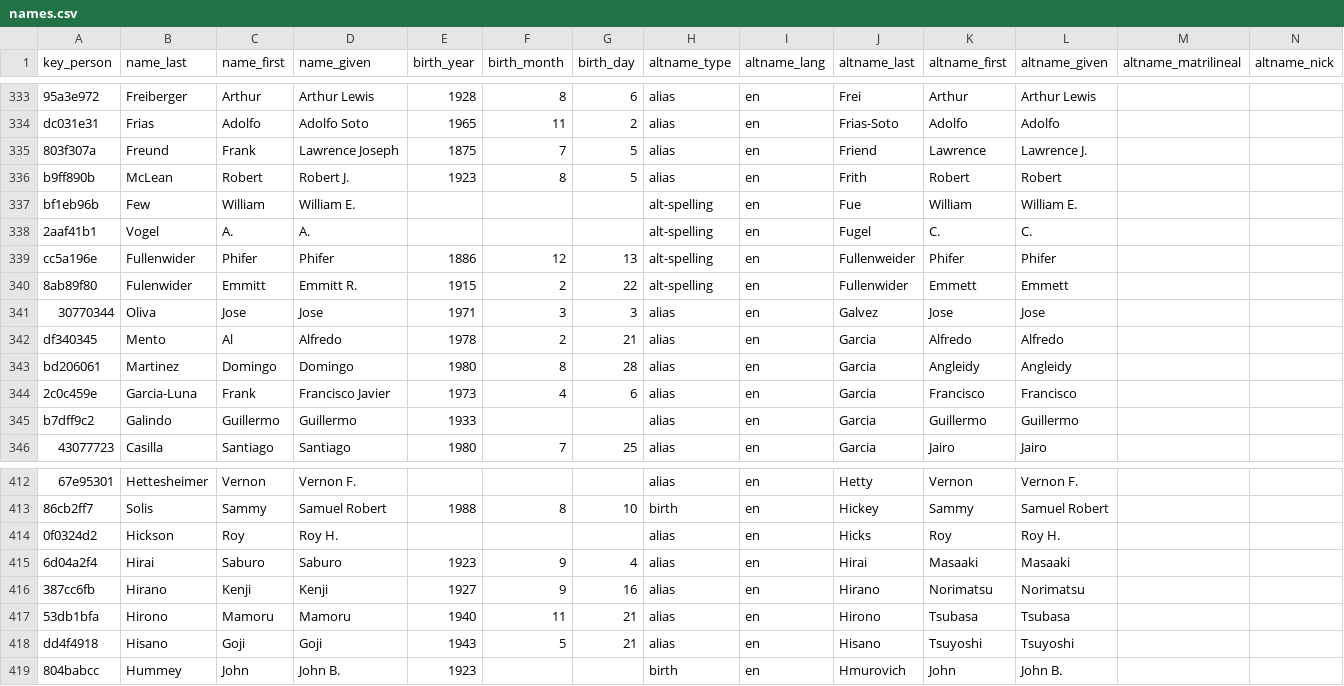
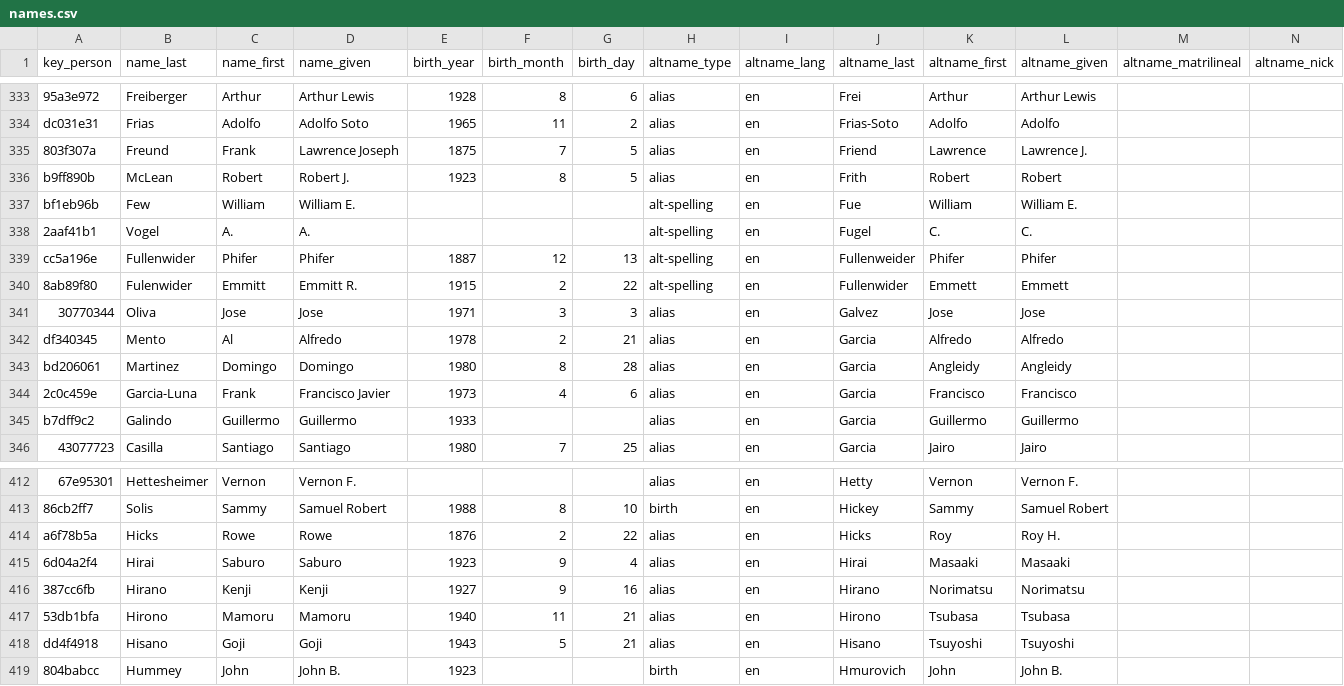
Before and after one commit to chadwickbureau/register, a CSV file: data/names.csv, drawn as a sheet; only a part is shown, gaps mark what is left out; removed rows and columns are numbered as before the commit, all else as after; rows hold the shown columns only; the diff names each change by its address in the sheet, - before the commit and + after, or states it on an @@ line.

Commit message:
Update people and names as of 2016-06-27.

```diff
--- a/data/names.csv
+++ b/data/names.csv
-E339 (birth_year): 1886
+E339 (birth_year): 1887
-row 414: 0f0324d2 | Hickson | Roy | Roy H. |  |  |  | alias | en | Hicks | Roy | Roy H.
+row 414: a6f78b5a | Hicks | Rowe | Rowe | 1876 | 2 | 22 | alias | en | Hicks | Roy | Roy H.
```
